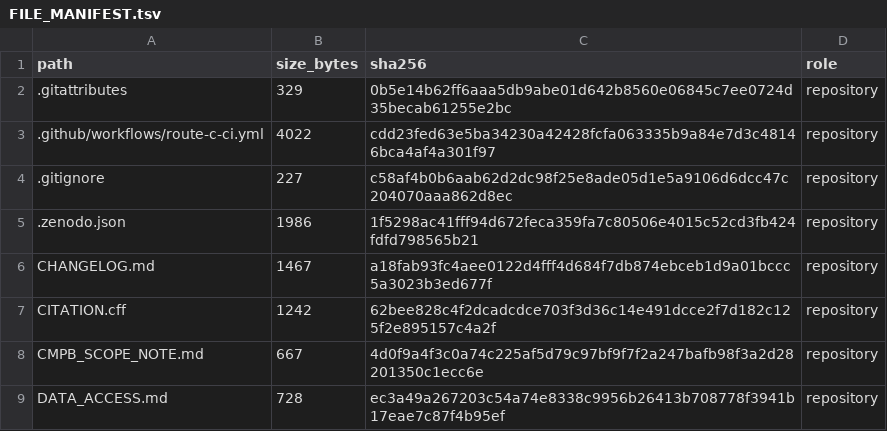
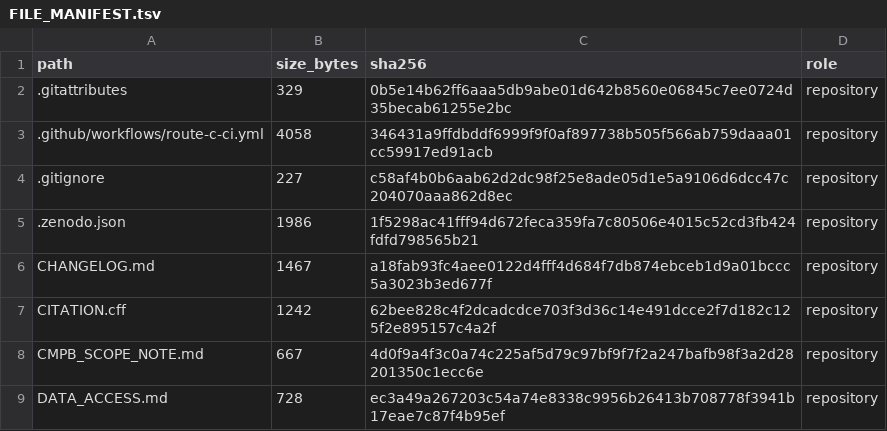
Before and after one commit to antonioclim/TEA-Sim-TrustEvidence, a TSV file: FILE_MANIFEST.tsv, drawn as a sheet; only a part is shown.

```diff
--- a/FILE_MANIFEST.tsv
+++ b/FILE_MANIFEST.tsv
@@ -2,3 +2,3 @@ path	size_bytes	sha256	role
 .gitattributes	329	0b5e14b62ff6aaa5db9abe01d642b8560e06845c7ee0724d35becab61255e2bc	repository
-.github/workflows/route-c-ci.yml	4022	cdd23fed63e5ba34230a42428fcfa063335b9a84e7d3c48146bca4af4a301f97	repository
+.github/workflows/route-c-ci.yml	4058	346431a9ffdbddf6999f9f0af897738b505f566ab759daaa01cc59917ed91acb	repository
 .gitignore	227	c58af4b0b6aab62d2dc98f25e8ade05d1e5a9106d6dcc47c204070aaa862d8ec	repository
```
Also changed, not shown: 1 other file.
